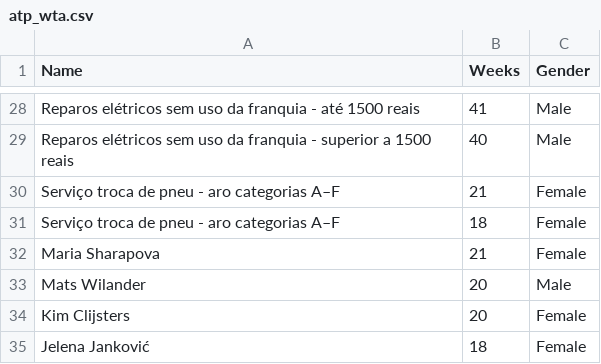
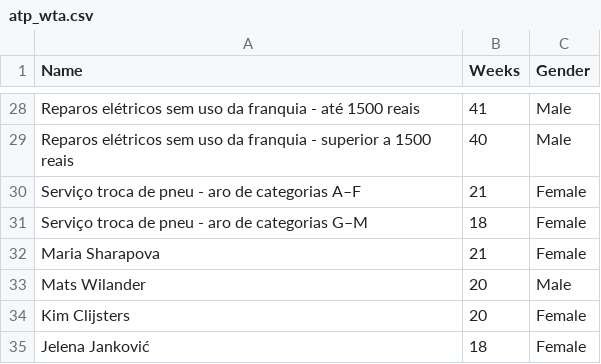
Before and after one commit to emanuelplatypus/projettoaplicado, a CSV file: atp_wta.csv, drawn as a sheet; only a part is shown, gaps mark what is left out.

Commit message:
Update atp_wta.csv

```diff
--- a/atp_wta.csv
+++ b/atp_wta.csv
@@ -29,4 +29,4 @@ Reparos elétricos sem uso da franquia - até 1500 reais,41,Male
 Reparos elétricos sem uso da franquia - superior a 1500 reais,40,Male
-Serviço troca de pneu - aro categorias A–F,21,Female
-Serviço troca de pneu - aro categorias A–F,18,Female
+Serviço troca de pneu - aro de categorias A–F,21,Female
+Serviço troca de pneu - aro de categorias G–M,18,Female
 Maria Sharapova,21,Female
```
